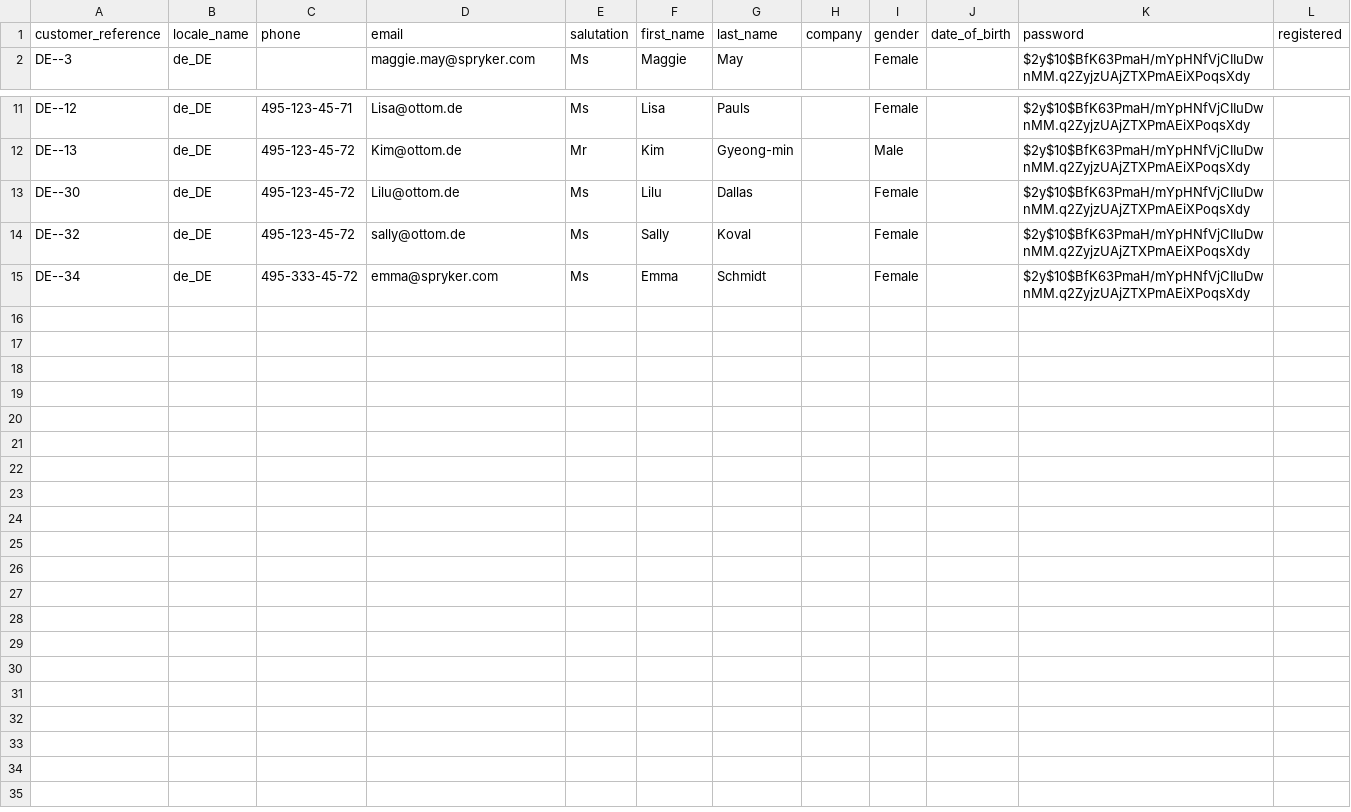
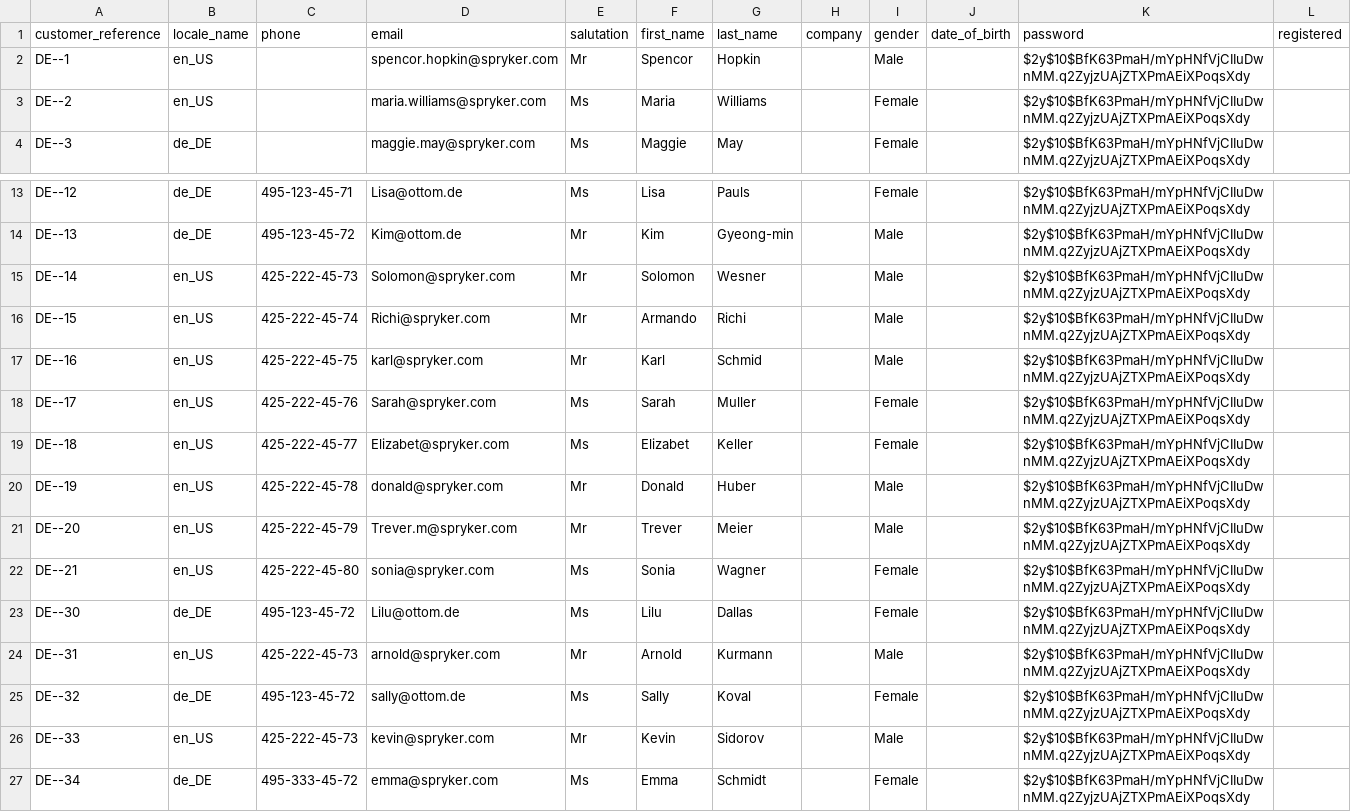
Before and after one commit to nexusunited/nexus-spryker, a CSV file: current/data/import/customer.csv, drawn as a sheet; only a part is shown, gaps mark what is left out.

```diff
--- a/current/data/import/customer.csv
+++ b/current/data/import/customer.csv
@@ -1,2 +1,4 @@
 customer_reference,locale_name,phone,email,salutation,first_name,last_name,company,gender,date_of_birth,password,registered
+DE--1,en_US,,spencor.hopkin@spryker.com,Mr,Spencor,Hopkin,,Male,,$2y$10$BfK63PmaH/mYpHNfVjCIIuDwnMM.q2ZyjzUAjZTXPmAEiXPoqsXdy,
+DE--2,en_US,,maria.williams@spryker.com,Ms,Maria,Williams,,Female,,$2y$10$BfK63PmaH/mYpHNfVjCIIuDwnMM.q2ZyjzUAjZTXPmAEiXPoqsXdy,
 DE--3,de_DE,,maggie.may@spryker.com,Ms,Maggie,May,,Female,,$2y$10$BfK63PmaH/mYpHNfVjCIIuDwnMM.q2ZyjzUAjZTXPmAEiXPoqsXdy,
@@ -12,4 +14,14 @@ DE--12,de_DE,495-123-45-71,Lisa@ottom.de,Ms,Lisa,Pauls,,Female,,$2y$10$BfK63PmaH
 DE--13,de_DE,495-123-45-72,Kim@ottom.de,Mr,Kim,Gyeong-min,,Male,,$2y$10$BfK63PmaH/mYpHNfVjCIIuDwnMM.q2ZyjzUAjZTXPmAEiXPoqsXdy,
+DE--14,en_US,425-222-45-73,Solomon@spryker.com,Mr,Solomon,Wesner,,Male,,$2y$10$BfK63PmaH/mYpHNfVjCIIuDwnMM.q2ZyjzUAjZTXPmAEiXPoqsXdy,
+DE--15,en_US,425-222-45-74,Richi@spryker.com,Mr,Armando,Richi,,Male,,$2y$10$BfK63PmaH/mYpHNfVjCIIuDwnMM.q2ZyjzUAjZTXPmAEiXPoqsXdy,
+DE--16,en_US,425-222-45-75,karl@spryker.com,Mr,Karl,Schmid,,Male,,$2y$10$BfK63PmaH/mYpHNfVjCIIuDwnMM.q2ZyjzUAjZTXPmAEiXPoqsXdy,
+DE--17,en_US,425-222-45-76,Sarah@spryker.com,Ms,Sarah,Muller,,Female,,$2y$10$BfK63PmaH/mYpHNfVjCIIuDwnMM.q2ZyjzUAjZTXPmAEiXPoqsXdy,
+DE--18,en_US,425-222-45-77,Elizabet@spryker.com,Ms,Elizabet,Keller,,Female,,$2y$10$BfK63PmaH/mYpHNfVjCIIuDwnMM.q2ZyjzUAjZTXPmAEiXPoqsXdy,
+DE--19,en_US,425-222-45-78,donald@spryker.com,Mr,Donald,Huber,,Male,,$2y$10$BfK63PmaH/mYpHNfVjCIIuDwnMM.q2ZyjzUAjZTXPmAEiXPoqsXdy,
+DE--20,en_US,425-222-45-79,Trever.m@spryker.com,Mr,Trever,Meier,,Male,,$2y$10$BfK63PmaH/mYpHNfVjCIIuDwnMM.q2ZyjzUAjZTXPmAEiXPoqsXdy,
+DE--21,en_US,425-222-45-80,sonia@spryker.com,Ms,Sonia,Wagner,,Female,,$2y$10$BfK63PmaH/mYpHNfVjCIIuDwnMM.q2ZyjzUAjZTXPmAEiXPoqsXdy,
 DE--30,de_DE,495-123-45-72,Lilu@ottom.de,Ms,Lilu,Dallas,,Female,,$2y$10$BfK63PmaH/mYpHNfVjCIIuDwnMM.q2ZyjzUAjZTXPmAEiXPoqsXdy,
+DE--31,en_US,425-222-45-73,arnold@spryker.com,Mr,Arnold,Kurmann,,Male,,$2y$10$BfK63PmaH/mYpHNfVjCIIuDwnMM.q2ZyjzUAjZTXPmAEiXPoqsXdy,
 DE--32,de_DE,495-123-45-72,sally@ottom.de,Ms,Sally,Koval,,Female,,$2y$10$BfK63PmaH/mYpHNfVjCIIuDwnMM.q2ZyjzUAjZTXPmAEiXPoqsXdy,
+DE--33,en_US,425-222-45-73,kevin@spryker.com,Mr,Kevin,Sidorov,,Male,,$2y$10$BfK63PmaH/mYpHNfVjCIIuDwnMM.q2ZyjzUAjZTXPmAEiXPoqsXdy,
 DE--34,de_DE,495-333-45-72,emma@spryker.com,Ms,Emma,Schmidt,,Female,,$2y$10$BfK63PmaH/mYpHNfVjCIIuDwnMM.q2ZyjzUAjZTXPmAEiXPoqsXdy,
```
Also changed, not shown: current/data/import/category.csv, current/data/import/cms_block.csv, 13 other files.
